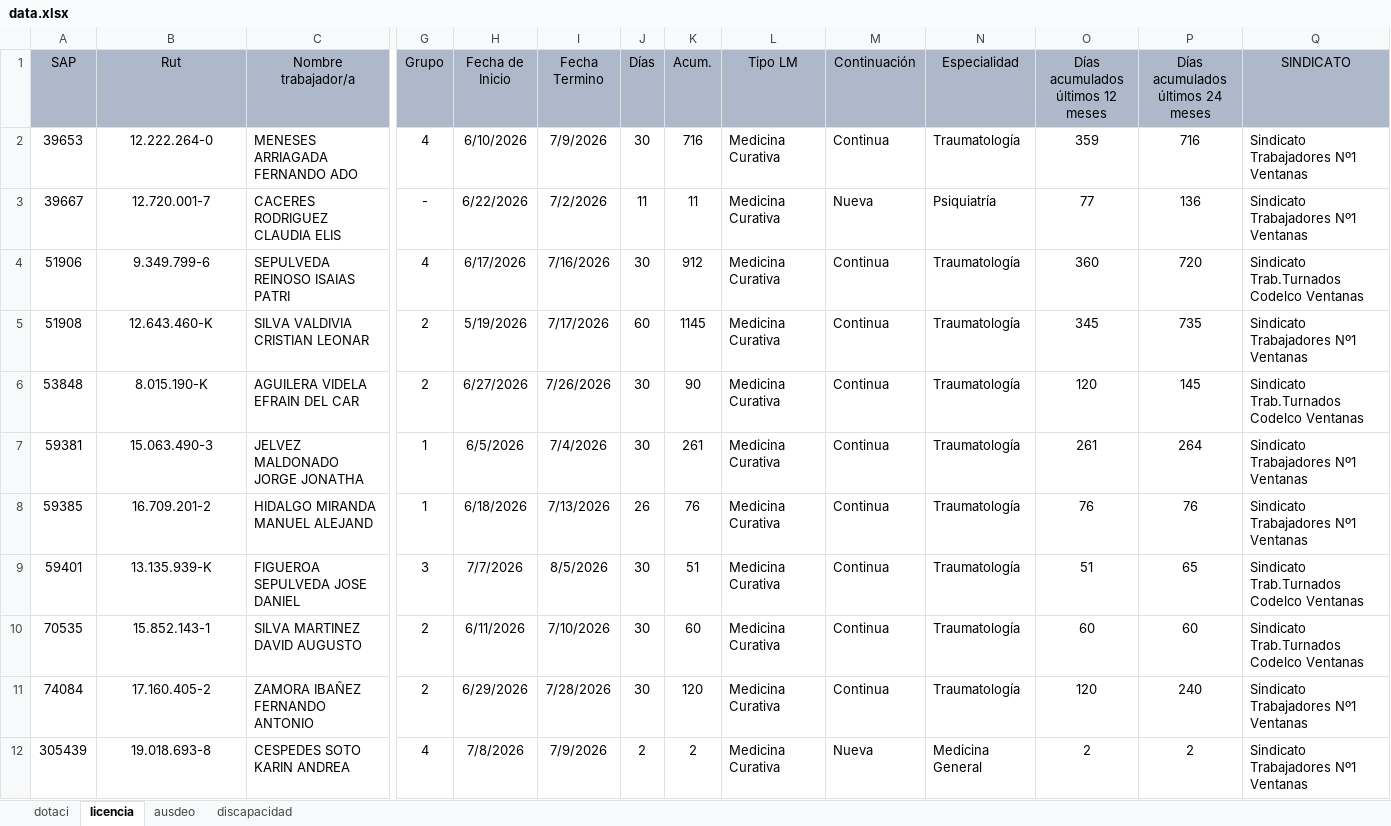
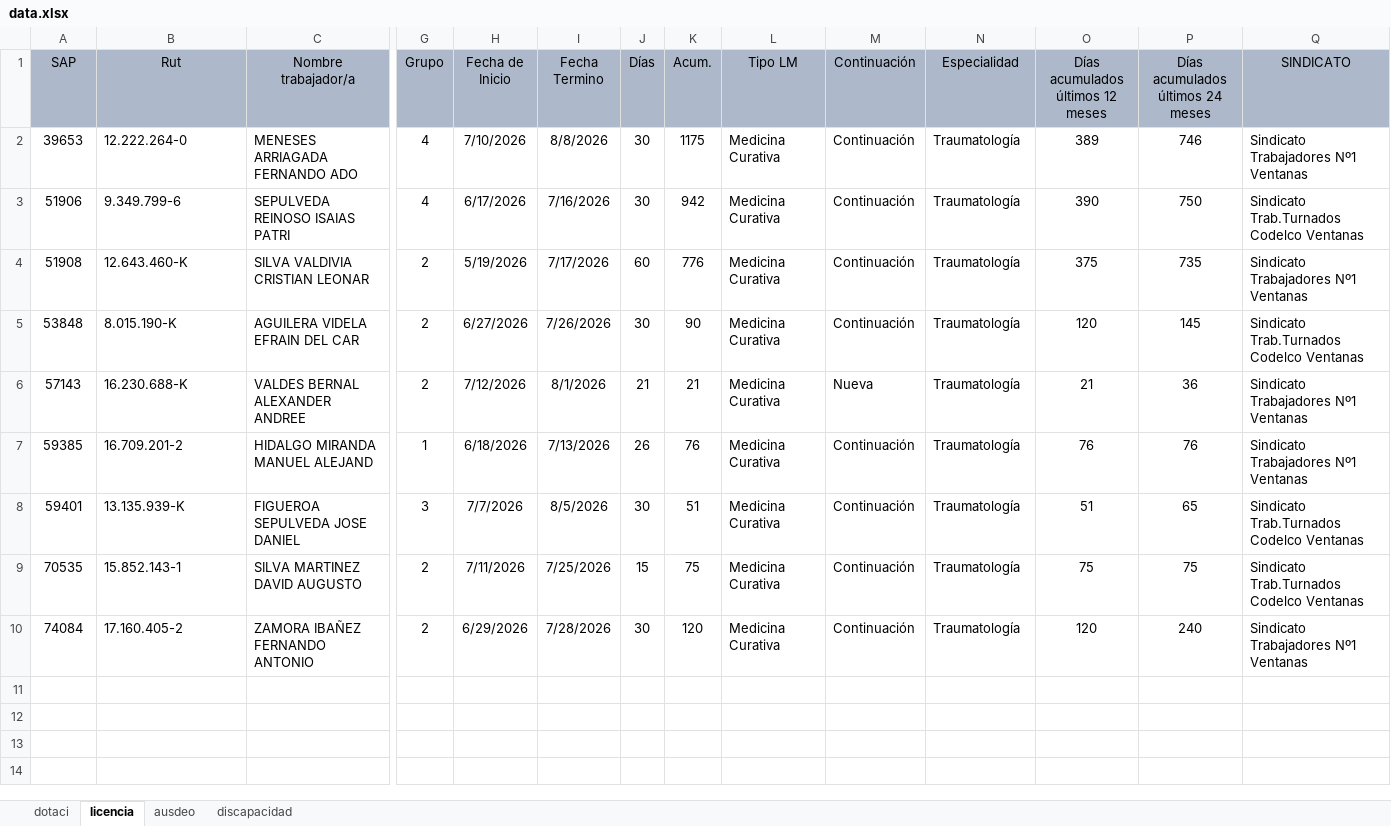
Before and after one commit to BernardoRRLL/dashboard-rrll-ventanas, an Excel workbook: public/data.xlsx, sheet licencia, drawn as a sheet; only a part is shown, gaps mark what is left out; values as stored, in another font and other column widths than the file's, no borders; removed rows and columns are numbered as before the commit, all else as after; rows hold the shown columns only; the diff names each change by its address in the sheet, - before the commit and + after, or states it on an @@ line.

Commit message:
Add files via upload

```diff
--- a/public/data.xlsx (sheet licencia)
+++ b/public/data.xlsx (sheet licencia)
-B2 alignment: center
+B2 alignment: left
-H2 (Fecha de Inicio): 6/10/2026
+H2 (Fecha de Inicio): 7/10/2026
-I2 (Fecha Termino): 7/9/2026
+I2 (Fecha Termino): 8/8/2026
-K2 (Acum.): 716
+K2 (Acum.): 1175
-M2 (Continuación): Continua
+M2 (Continuación): Continuación
-O2 (Días acumulados últimos 12 meses): 359
+O2 (Días acumulados últimos 12 meses): 389
-P2 (Días acumulados últimos 24 meses): 716
+P2 (Días acumulados últimos 24 meses): 746
-row 3: 39667 | 12.720.001-7 | CACERES RODRIGUEZ CLAUDIA ELIS | - | 6/22/2026 | 7/2/2026 | 11 | 11 | Medicina Curativa | Nueva | Psiquiatría | 77 | 136 | Sindicato Trabajadores Nº1 Ventanas
-B3:B5 alignment: center
+B3:B5 alignment: left
-K3 (Acum.): 912
+K3 (Acum.): 942
-M3:M5 (Continuación): Continua
+M3:M5 (Continuación): Continuación
-O3 (Días acumulados últimos 12 meses): 360
+O3 (Días acumulados últimos 12 meses): 390
-P3 (Días acumulados últimos 24 meses): 720
+P3 (Días acumulados últimos 24 meses): 750
-K4 (Acum.): 1145
+K4 (Acum.): 776
-O4 (Días acumulados últimos 12 meses): 345
+O4 (Días acumulados últimos 12 meses): 375
-row 7: 59381 | 15.063.490-3 | JELVEZ MALDONADO JORGE JONATHA | 1 | 6/5/2026 | 7/4/2026 | 30 | 261 | Medicina Curativa | Continua | Traumatología | 261 | 264 | Sindicato Trabajadores Nº1 Ventanas
+row 6: 57143 | 16.230.688-K | VALDES BERNAL ALEXANDER ANDREE | 2 | 7/12/2026 | 8/1/2026 | 21 | 21 | Medicina Curativa | Nueva | Traumatología | 21 | 36 | Sindicato Trabajadores Nº1 Ventanas
-B7:B10 alignment: center
+B7:B10 alignment: left
-M7:M10 (Continuación): Continua
+M7:M10 (Continuación): Continuación
-H9 (Fecha de Inicio): 6/11/2026
+H9 (Fecha de Inicio): 7/11/2026
-I9 (Fecha Termino): 7/10/2026
+I9 (Fecha Termino): 7/25/2026
-J9 (Días): 30
+J9 (Días): 15
-K9 (Acum.): 60
+K9 (Acum.): 75
-O9 (Días acumulados últimos 12 meses): 60
+O9 (Días acumulados últimos 12 meses): 75
-P9 (Días acumulados últimos 24 meses): 60
+P9 (Días acumulados últimos 24 meses): 75
-row 12: 305439 | 19.018.693-8 | CESPEDES SOTO KARIN ANDREA | 4 | 7/8/2026 | 7/9/2026 | 2 | 2 | Medicina Curativa | Nueva | Medicina General | 2 | 2 | Sindicato Trabajadores Nº1 Ventanas
```
Also changed, not shown: sheet ausdeo.
